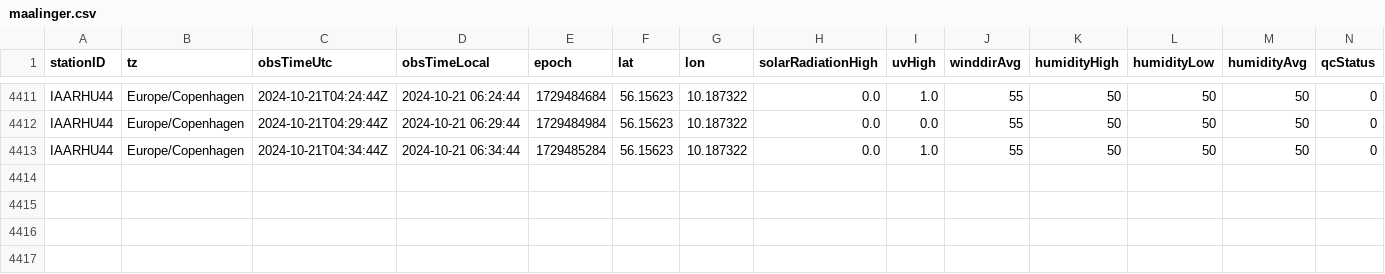
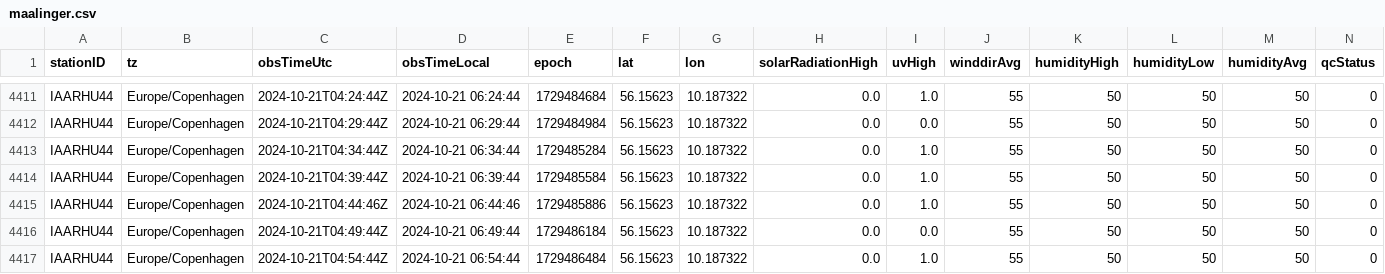
Before and after one commit to mortensb1/Vejr-Station, a CSV file: maalinger.csv, drawn as a sheet; only a part is shown, gaps mark what is left out; rows hold the shown columns only; the diff names each change by its address in the sheet, - before the commit and + after, or states it on an @@ line.

```diff
--- a/maalinger.csv
+++ b/maalinger.csv
+row 4414: IAARHU44 | Europe/Copenhagen | 2024-10-21T04:39:44Z | 2024-10-21 06:39:44 | 1729485584 | 56.15623 | 10.187322 | 0.0 | 1.0 | 55 | 50 | 50 | 50 | 0
+row 4415: IAARHU44 | Europe/Copenhagen | 2024-10-21T04:44:46Z | 2024-10-21 06:44:46 | 1729485886 | 56.15623 | 10.187322 | 0.0 | 1.0 | 55 | 50 | 50 | 50 | 0
+row 4416: IAARHU44 | Europe/Copenhagen | 2024-10-21T04:49:44Z | 2024-10-21 06:49:44 | 1729486184 | 56.15623 | 10.187322 | 0.0 | 0.0 | 55 | 50 | 50 | 50 | 0
+row 4417: IAARHU44 | Europe/Copenhagen | 2024-10-21T04:54:44Z | 2024-10-21 06:54:44 | 1729486484 | 56.15623 | 10.187322 | 0.0 | 1.0 | 55 | 50 | 50 | 50 | 0
```
